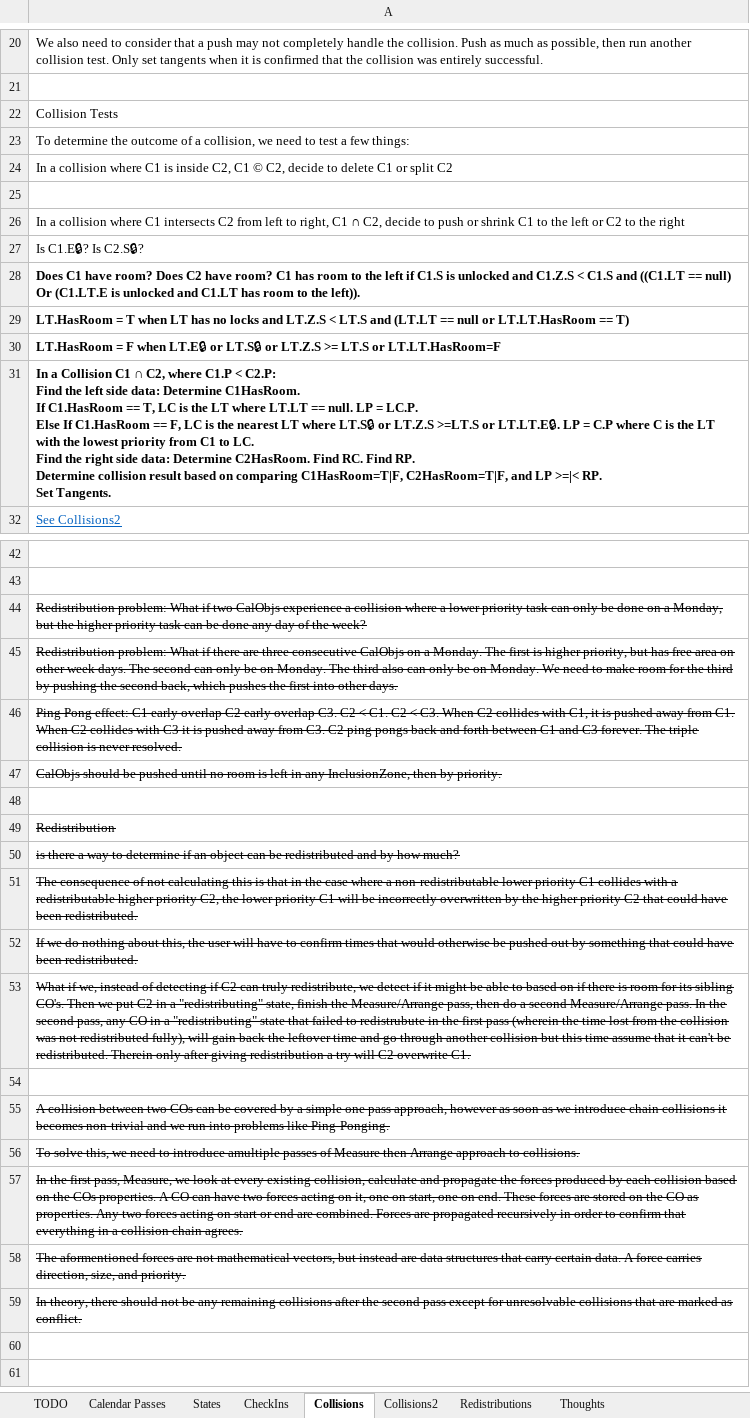
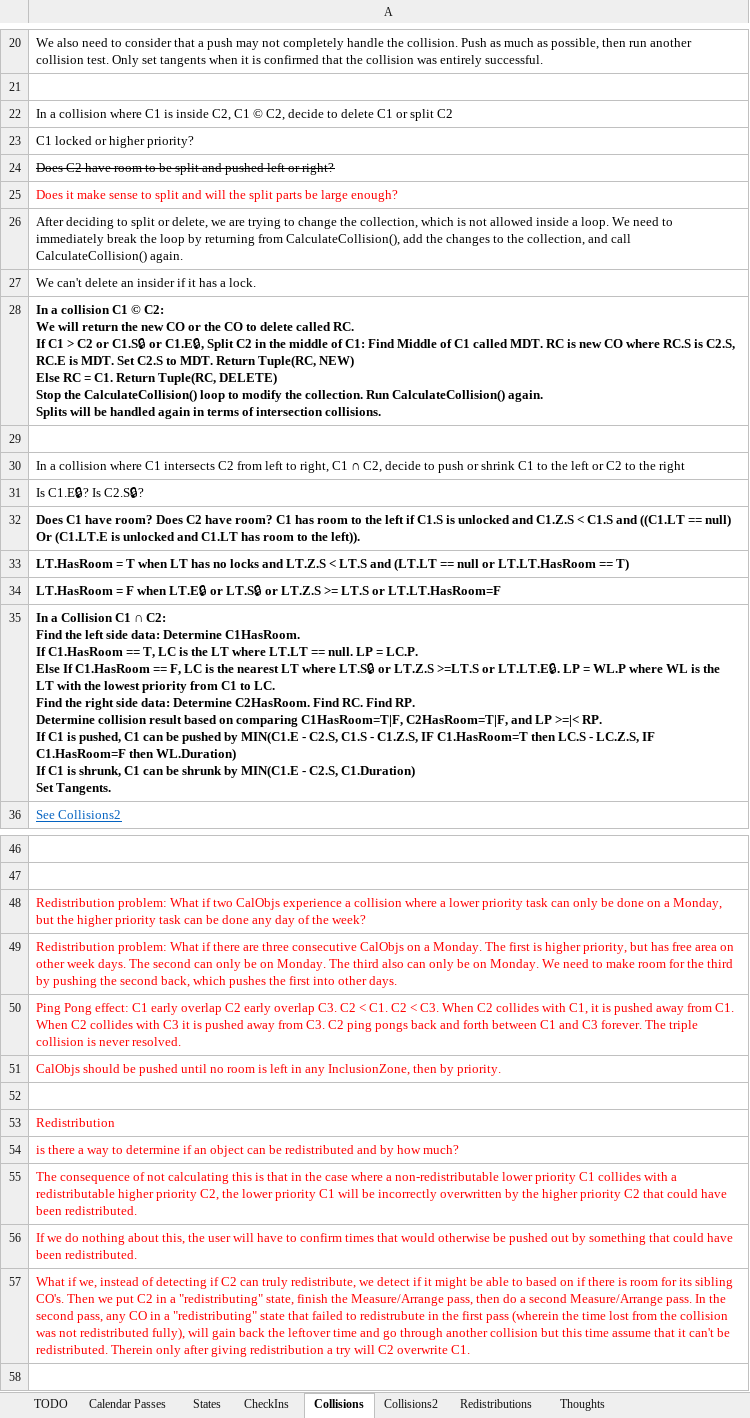
Before and after one commit to NuCode1497/TimekeeperWPF, an Excel workbook: Plans.xlsx, sheet Collisions, drawn as a sheet; only a part is shown, gaps mark what is left out; the shorter side is filled out with more unchanged rows; values as stored, in another font and other column widths than the file's, no borders; table styles not drawn; removed rows and columns are numbered as before the commit, all else as after; ↵ is a line break in a cell; the diff names each change by its address in the sheet, - before the commit and + after, or states it on an @@ line.

Commit message:
CalculateCollisions

```diff
--- a/Plans.xlsx (sheet Collisions)
+++ b/Plans.xlsx (sheet Collisions)
-row 22: Collision Tests
-row 23: To determine the outcome of a collision, we need to test a few things:
+row 23: C1 locked or higher priority?
+row 24: Does C2 have room to be split and pushed left or right?
+row 25: Does it make sense to split and will the split parts be large enough?
+row 26: After deciding to split or delete, we are trying to change the collection, which is not allowed inside a loop. We need to immediately break the loop by returning from CalculateCollision(), add the changes to the collection, and call CalculateCollision() again.
+row 27: We can't delete an insider if it has a lock.
+row 28: In a collision C1 © C2: ↵ We will return the new CO or the CO to delete called RC. ↵ If C1 > C2 or C1.S🔒 or C1.E🔒, Split C2 in the middle of C1: Find Middle of C1 called MDT. RC is new CO where RC.S is C2.S, RC.E is MDT. Set C2.S to MDT. Return Tuple(RC, NEW) ↵ Else RC = C1. Return Tuple(RC, DELETE) ↵ Stop the CalculateCollision() loop to modify the collection. Run CalculateCollision() again. ↵ Splits will be handled again in terms of intersection collisions.
-A35: …C1 ∩ C2, where C1.P < C2.P: ↵ Find the left side data: Determine C1HasRoom. ↵ If C1.HasRoom == T, LC is the LT where LT.LT == null. LP = LC.P. ↵ Else If C1.HasRoom == F, LC is the nearest LT where LT.S🔒 or LT.Z.S >=LT.S or LT.LT.E🔒. LP = C.P where C is the LT with the lowest priority from C1 to LC. ↵ Find the right side data: Determine C2HasRoom. Find RC. Find RP. ↵ Determine collision result based on comparing C1HasRoom=T|F, C2HasRoom=T|F, and LP >=|< RP. ↵ Set Tangents.
+A35: …C1 ∩ C2: ↵ Find the left side data: Determine C1HasRoom. ↵ If C1.HasRoom == T, LC is the LT where LT.LT == null. LP = LC.P. ↵ Else If C1.HasRoom == F, LC is the nearest LT where LT.S🔒 or LT.Z.S >=LT.S or LT.LT.E🔒. LP = WL.P where WL is the LT with the lowest priority from C1 to LC. ↵ Find the right side data: Determine C2HasRoom. Find RC. Find RP. ↵ Determine collision result based on comparing C1HasRoom=T|F, C2HasRoom=T|F, and LP >=|< RP. ↵ If C1 is pushed, C1 can be pushed by MIN(C1.E - C2.S, C1.S - C1.Z.S, IF C1.HasRoom=T then LC.S - LC.Z.S, IF C1.HasRoom=F then WL.Duration) ↵ If C1 is shrunk, C1 can be shrunk by MIN(C1.E - C2.S, C1.Duration) ↵ Set Tangents.
@@ A48:A51 strikethrough: on → off, text colour: black → #FF0000 @@
@@ A53:A57 strikethrough: on → off, text colour: black → #FF0000 @@
```
Also changed, not shown: sheet TODO, sheet Calendar Passes, 2 other files.
